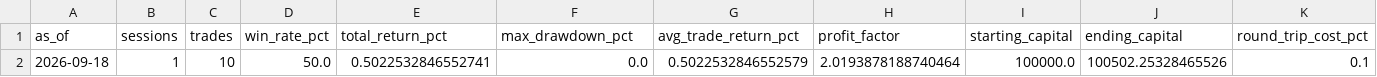
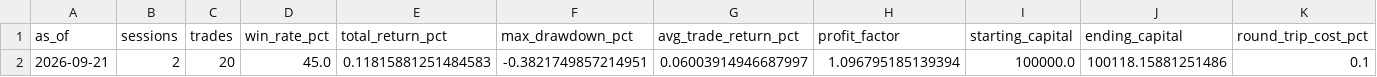
Before and after one commit to vishwasgarg5/stock-picker, a CSV file: data/trading_strategy_metrics.csv, drawn as a sheet; removed rows and columns are numbered as before the commit, all else as after; the diff names each change by its address in the sheet, - before the commit and + after, or states it on an @@ line.

```diff
--- a/data/trading_strategy_metrics.csv
+++ b/data/trading_strategy_metrics.csv
-row 2: 2026-09-18 | 1 | 10 | 50.0 | 0.5022532846552741 | 0.0 | 0.5022532846552579 | 2.0193878188740464 | 100000.0 | 100502.25328465526 | 0.1
+row 2: 2026-09-21 | 2 | 20 | 45.0 | 0.11815881251484583 | -0.3821749857214951 | 0.06003914946687997 | 1.096795185139394 | 100000.0 | 100118.15881251486 | 0.1
```
Also changed, not shown: data/paper_trades.csv, data/portfolio_daily.csv, 8 other files.
